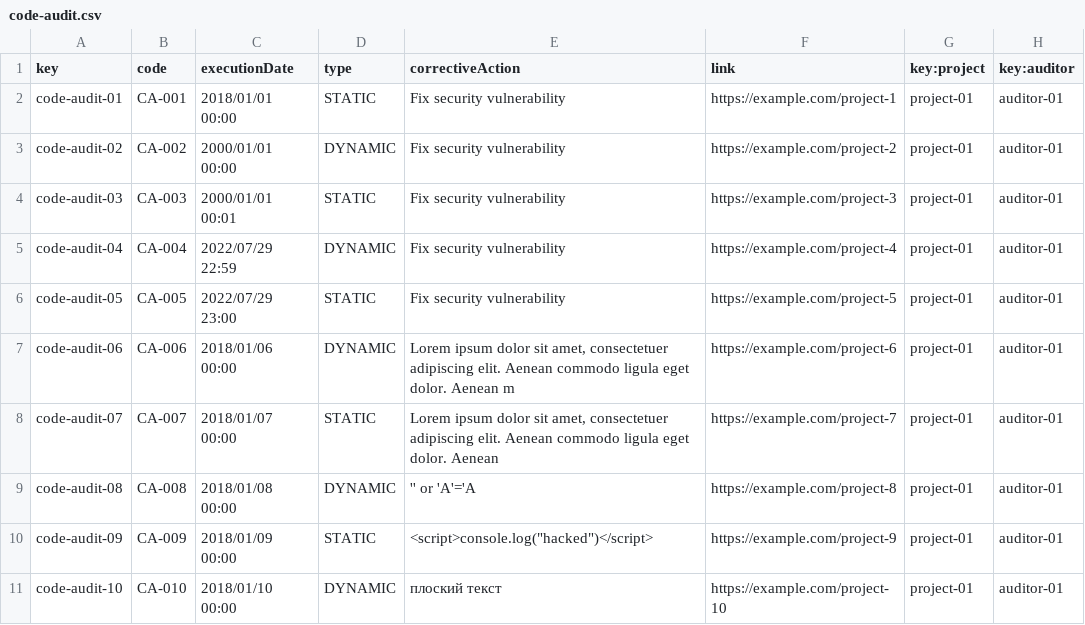
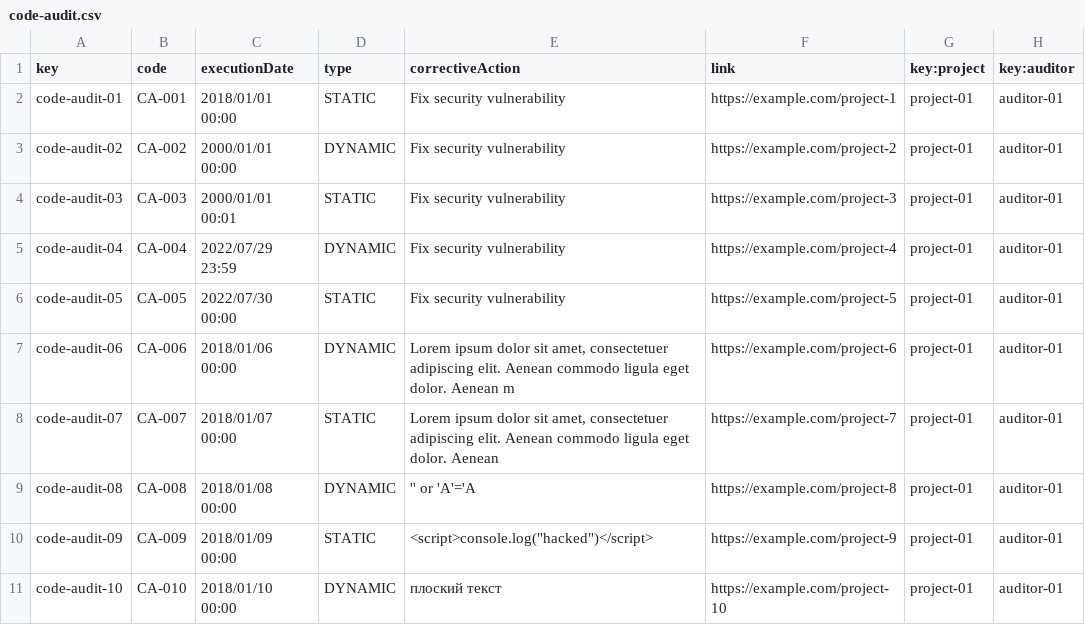
Before and after one commit to DP2-C1-07/Acme-One-24.1.0-C1.07, a CSV file: src/main/webapp/WEB-INF/resources/sample-data/code-audit.csv, drawn as a sheet; only a part is shown.

```diff
--- a/src/main/webapp/WEB-INF/resources/sample-data/code-audit.csv
+++ b/src/main/webapp/WEB-INF/resources/sample-data/code-audit.csv
@@ -4,4 +4,4 @@ code-audit-02,CA-002,2000/01/01 00:00,DYNAMIC,Fix security vulnerability,https:/
 code-audit-03,CA-003,2000/01/01 00:01,STATIC,Fix security vulnerability,https://example.com/project-3,project-01,auditor-01
-code-audit-04,CA-004,2022/07/29 22:59,DYNAMIC,Fix security vulnerability,https://example.com/project-4,project-01,auditor-01
-code-audit-05,CA-005,2022/07/29 23:00,STATIC,Fix security vulnerability,https://example.com/project-5,project-01,auditor-01
+code-audit-04,CA-004,2022/07/29 23:59,DYNAMIC,Fix security vulnerability,https://example.com/project-4,project-01,auditor-01
+code-audit-05,CA-005,2022/07/30 00:00,STATIC,Fix security vulnerability,https://example.com/project-5,project-01,auditor-01
 code-audit-06,CA-006,2018/01/06 00:00,DYNAMIC,"Lorem ipsum dolor sit amet, consectetuer adipiscing elit. Aenean commodo ligula eget dolor. Aenean m",https://example.com/project-6,project-01,auditor-01
```
Also changed, not shown: src/main/webapp/WEB-INF/resources/sample-data/audit-record.csv, src/main/webapp/WEB-INF/resources/sample-data/banner.csv.
